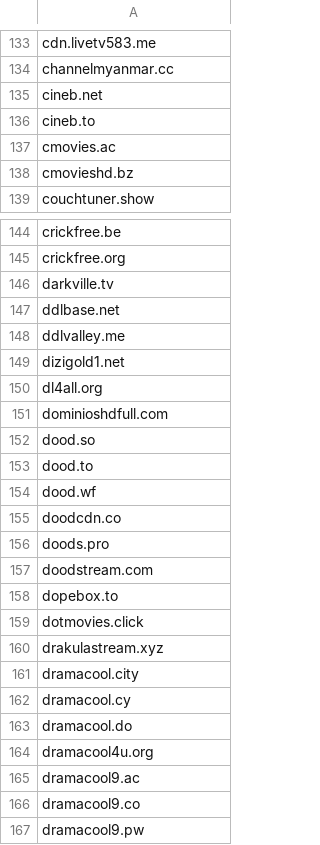
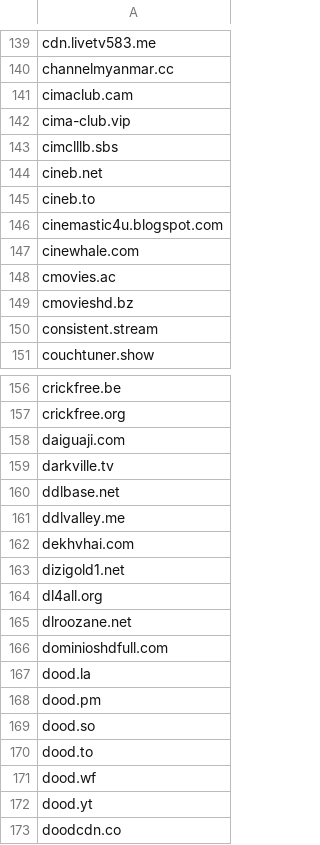
Before and after one commit to GVI-ONE-Cyber/Dynamic_Lists, a CSV file: shady-piracy-streaming-domains.csv, drawn as a sheet; only a part is shown, gaps mark what is left out; the shorter side is filled out with more unchanged rows; the diff covers the shown part only; the diff names each change by its address in the sheet, - before the commit and + after, or states it on an @@ line.

Commit message:
Update shady-piracy-streaming-domains.csv
dup cleanup, additional domain dump upload

```diff
--- a/shady-piracy-streaming-domains.csv
+++ b/shady-piracy-streaming-domains.csv
+row 141: cimaclub.cam
+row 142: cima-club.vip
+row 143: cimclllb.sbs
+row 146: cinemastic4u.blogspot.com
+row 147: cinewhale.com
+row 150: consistent.stream
+row 158: daiguaji.com
+row 162: dekhvhai.com
+row 165: dlroozane.net
+row 167: dood.la
+row 168: dood.pm
+row 172: dood.yt
```
Also changed, not shown: 51 added rows and 1 removed row elsewhere in this file.
